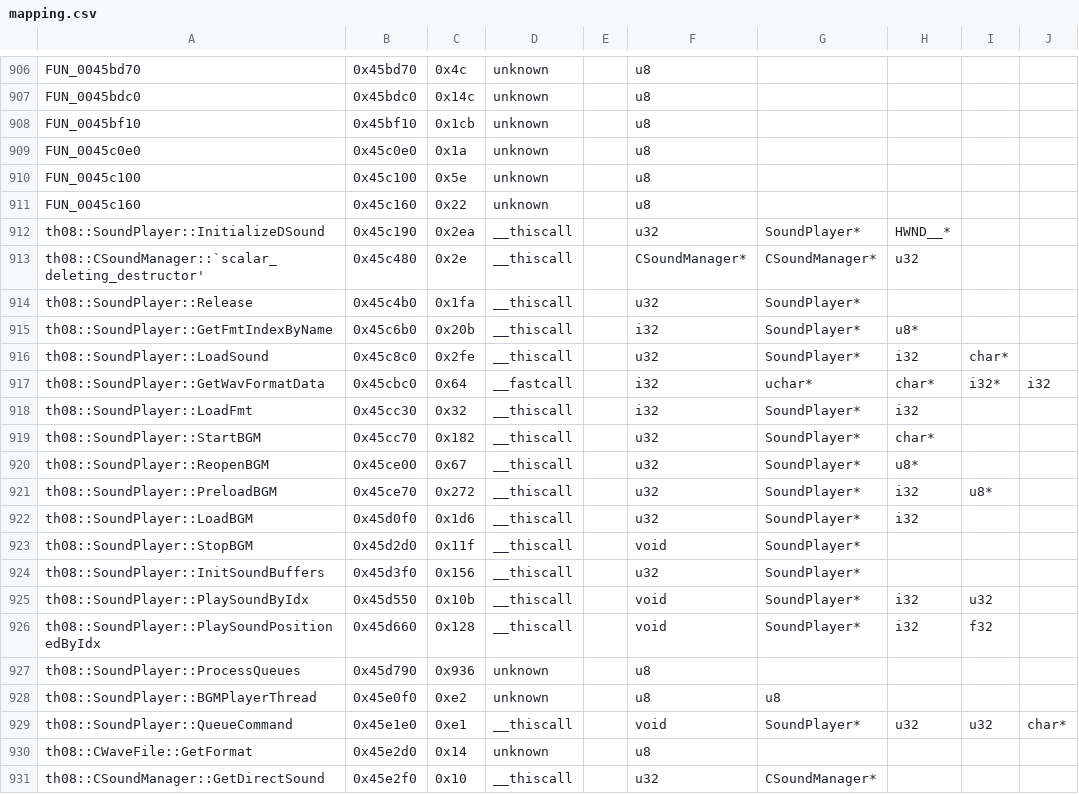
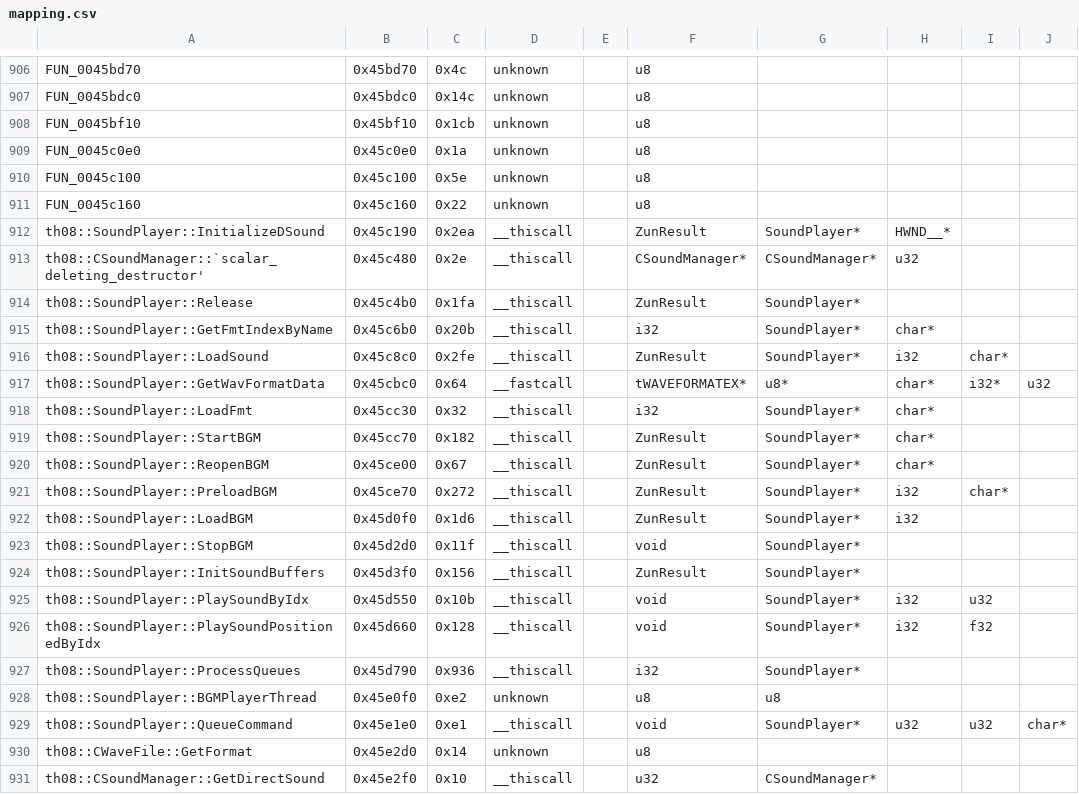
Before and after one commit to roblabla/th08, a CSV file: config/mapping.csv, drawn as a sheet; only a part is shown, gaps mark what is left out; the diff names each change by its address in the sheet, - before the commit and + after, or states it on an @@ line.

```diff
--- a/config/mapping.csv
+++ b/config/mapping.csv
-F912: u32
+F912: ZunResult
-F914: u32
+F914: ZunResult
-H915: u8*
+H915: char*
-F916: u32
+F916: ZunResult
-F917: i32
+F917: tWAVEFORMATEX*
-G917: uchar*
+G917: u8*
-J917: i32
+J917: u32
-H918: i32
+H918: char*
-F919:F922: u32
+F919:F922: ZunResult
-H920: u8*
+H920: char*
-I921: u8*
+I921: char*
-F924: u32
+F924: ZunResult
-D927: unknown
+D927: __thiscall
-F927: u8
+F927: i32
-G927: (empty)
+G927: SoundPlayer*
```
Also changed, not shown: 3 other files.
